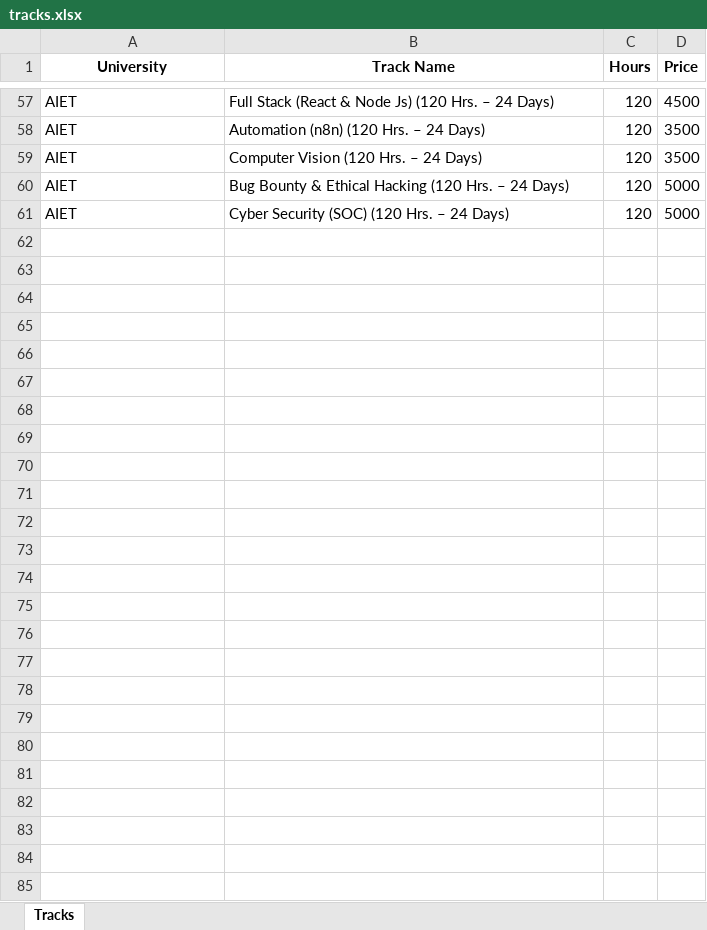
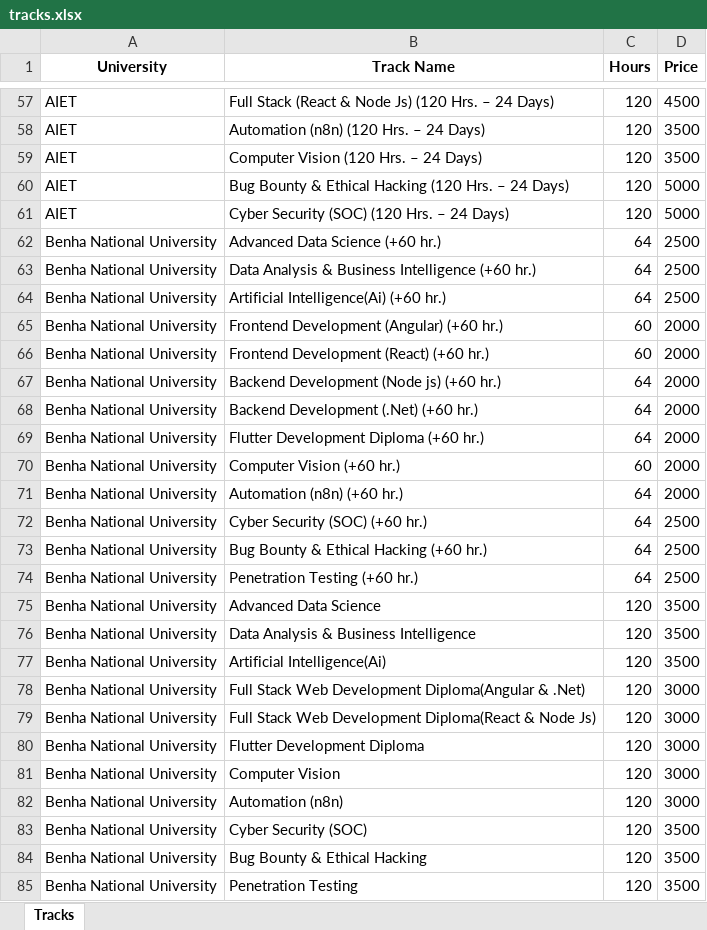
Before and after one commit to techtrekadmin-eg/Reciept_System, an Excel workbook: tracks.xlsx, sheet Tracks, drawn as a sheet; only a part is shown, gaps mark what is left out; values as stored, in another font and other column widths than the file's, no borders; table styles not drawn; the diff names each change by its address in the sheet, - before the commit and + after, or states it on an @@ line.

```diff
--- a/tracks.xlsx (sheet Tracks)
+++ b/tracks.xlsx (sheet Tracks)
+row 62: Benha National University | Advanced Data Science (+60 hr.) | 64 | 2500
+row 63: Benha National University | Data Analysis & Business Intelligence (+60 hr.) | 64 | 2500
+row 64: Benha National University | Artificial Intelligence(Ai) (+60 hr.) | 64 | 2500
+row 65: Benha National University | Frontend Development (Angular) (+60 hr.) | 60 | 2000
+row 66: Benha National University | Frontend Development (React) (+60 hr.) | 60 | 2000
+row 67: Benha National University | Backend Development (Node js) (+60 hr.) | 64 | 2000
+row 68: Benha National University | Backend Development (.Net) (+60 hr.) | 64 | 2000
+row 69: Benha National University | Flutter Development Diploma (+60 hr.) | 64 | 2000
+row 70: Benha National University | Computer Vision (+60 hr.) | 60 | 2000
+row 71: Benha National University | Automation (n8n) (+60 hr.) | 64 | 2000
+row 72: Benha National University | Cyber Security (SOC) (+60 hr.) | 64 | 2500
+row 73: Benha National University | Bug Bounty & Ethical Hacking (+60 hr.) | 64 | 2500
+row 74: Benha National University | Penetration Testing (+60 hr.) | 64 | 2500
+row 75: Benha National University | Advanced Data Science | 120 | 3500
+row 76: Benha National University | Data Analysis & Business Intelligence | 120 | 3500
+row 77: Benha National University | Artificial Intelligence(Ai) | 120 | 3500
+row 78: Benha National University | Full Stack Web Development Diploma(Angular & .Net) | 120 | 3000
+row 79: Benha National University | Full Stack Web Development Diploma(React & Node Js) | 120 | 3000
+row 80: Benha National University | Flutter Development Diploma | 120 | 3000
+row 81: Benha National University | Computer Vision | 120 | 3000
+row 82: Benha National University | Automation (n8n) | 120 | 3000
+row 83: Benha National University | Cyber Security (SOC) | 120 | 3500
+row 84: Benha National University | Bug Bounty & Ethical Hacking | 120 | 3500
+row 85: Benha National University | Penetration Testing | 120 | 3500
```
Also changed, not shown: 2 other files.
